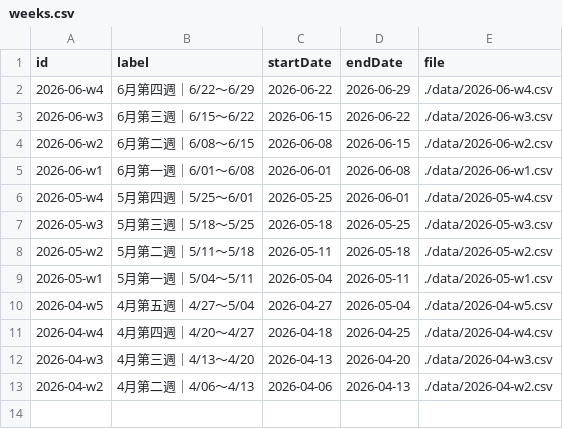
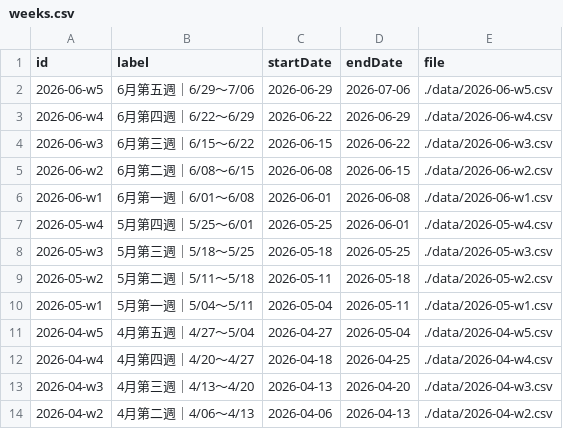
Before and after one commit to Der46/score-dashboard, a CSV file: data/weeks.csv, drawn as a sheet.

```diff
--- a/data/weeks.csv
+++ b/data/weeks.csv
@@ -1,2 +1,3 @@
 id,label,startDate,endDate,file
+2026-06-w5,6月第五週｜6/29～7/06,2026-06-29,2026-07-06,./data/2026-06-w5.csv
 2026-06-w4,6月第四週｜6/22～6/29,2026-06-22,2026-06-29,./data/2026-06-w4.csv
```
Also changed, not shown: 2 other files.
